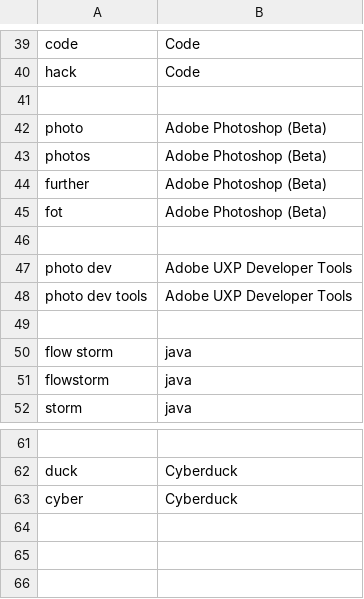
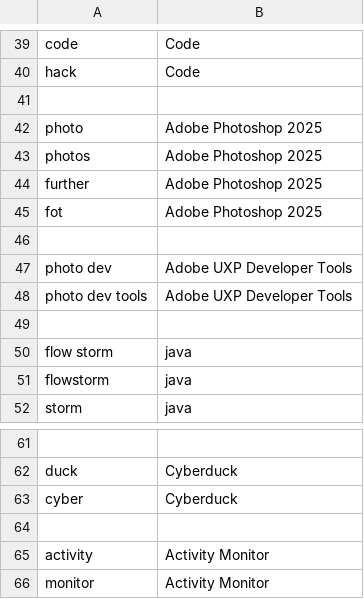
Before and after one commit to chromalchemy/talon-community, a CSV file: core/app_switcher/app_name_overrides.mac.csv, drawn as a sheet; only a part is shown, gaps mark what is left out.

Commit message:
change photoshop app switcher name default

```diff
--- a/core/app_switcher/app_name_overrides.mac.csv
+++ b/core/app_switcher/app_name_overrides.mac.csv
@@ -41,6 +41,6 @@ hack, Code
 
-photo, Adobe Photoshop (Beta)
-photos, Adobe Photoshop (Beta)
-further, Adobe Photoshop (Beta)
-fot, Adobe Photoshop (Beta)
+photo, Adobe Photoshop 2025
+photos, Adobe Photoshop 2025
+further, Adobe Photoshop 2025
+fot, Adobe Photoshop 2025
 
@@ -63 +63,4 @@ duck, Cyberduck
 cyber, Cyberduck
+
+activity, Activity Monitor
+monitor, Activity Monitor
```
